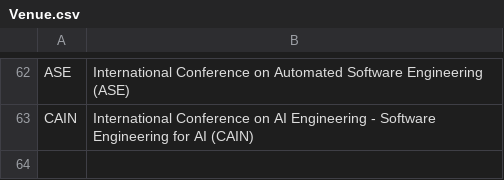
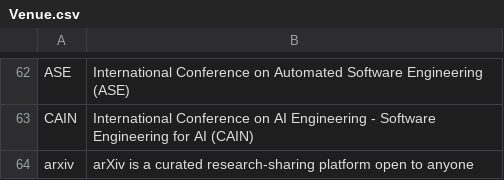
Before and after one commit to seal-queensu/seal-queensu.github.io, a CSV file: publications/Venue.csv, drawn as a sheet; only a part is shown, gaps mark what is left out; the diff names each change by its address in the sheet, - before the commit and + after, or states it on an @@ line.

Commit message:
Add arXiv to Venue.csv

```diff
--- a/publications/Venue.csv
+++ b/publications/Venue.csv
+row 64: arxiv | arXiv is a curated research-sharing platform open to anyone
```
